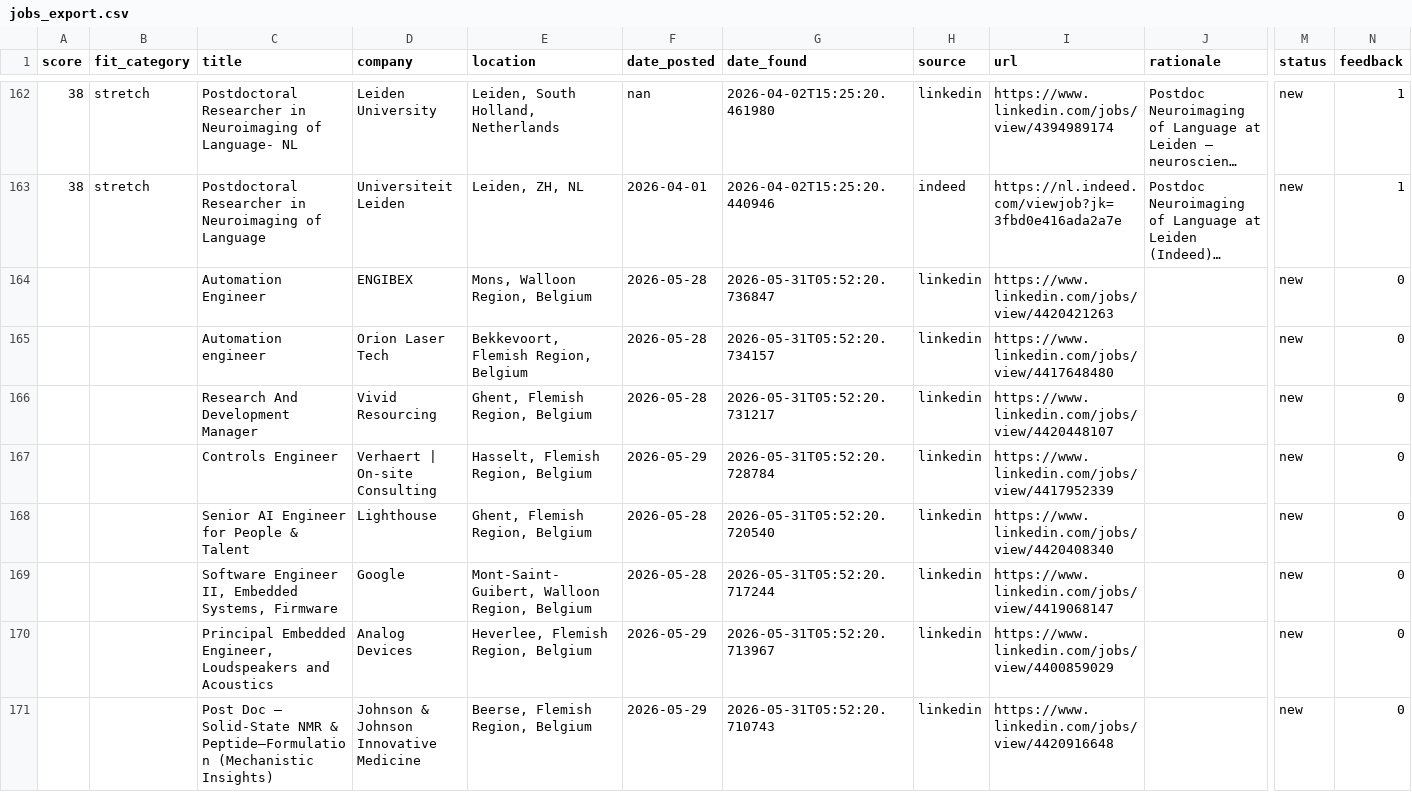
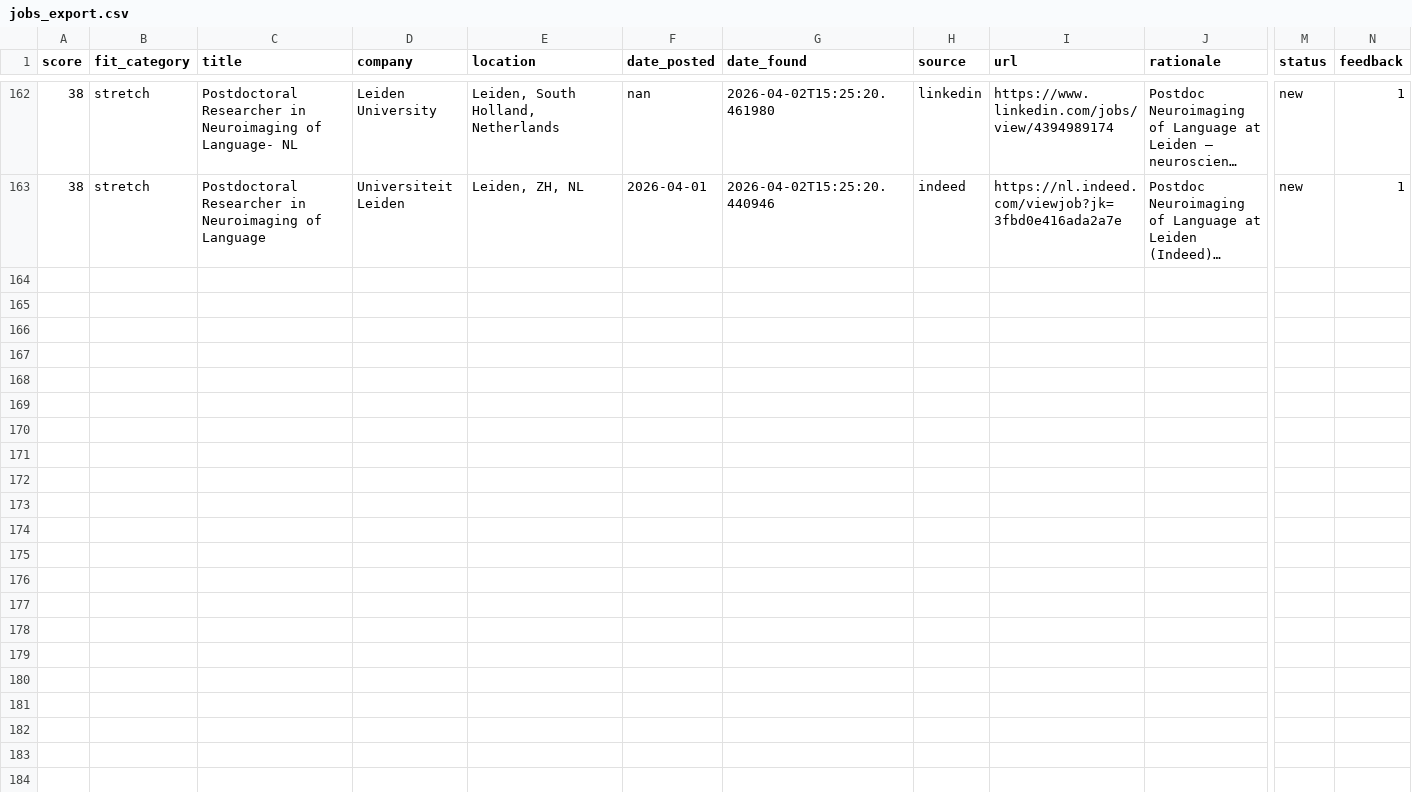
Before and after one commit to benefron/job-search-agent, a CSV file: data/jobs_export.csv, drawn as a sheet; only a part is shown, gaps mark what is left out; long unchanged cells end in …; rows hold the shown columns only; the diff names each change by its address in the sheet, - before the commit and + after, or states it on an @@ line.

```diff
--- a/data/jobs_export.csv
+++ b/data/jobs_export.csv
-row 164:  |  | Automation Engineer | ENGIBEX | Mons, Walloon Region, Belgium | 2026-05-28 | 2026-05-31T05:52:20.736847 | linkedin | https://www.linkedin.com/jobs/view/4420421263 |  | new | 0
-row 165:  |  | Automation engineer | Orion Laser Tech | Bekkevoort, Flemish Region, Belgium | 2026-05-28 | 2026-05-31T05:52:20.734157 | linkedin | https://www.linkedin.com/jobs/view/4417648480 |  | new | 0
-row 166:  |  | Research And Development Manager | Vivid Resourcing | Ghent, Flemish Region, Belgium | 2026-05-28 | 2026-05-31T05:52:20.731217 | linkedin | https://www.linkedin.com/jobs/view/4420448107 |  | new | 0
-row 167:  |  | Controls Engineer | Verhaert | On-site Consulting | Hasselt, Flemish Region, Belgium | 2026-05-29 | 2026-05-31T05:52:20.728784 | linkedin | https://www.linkedin.com/jobs/view/4417952339 |  | new | 0
-row 168:  |  | Senior AI Engineer for People & Talent | Lighthouse | Ghent, Flemish Region, Belgium | 2026-05-28 | 2026-05-31T05:52:20.720540 | linkedin | https://www.linkedin.com/jobs/view/4420408340 |  | new | 0
-row 169:  |  | Software Engineer II, Embedded Systems, Firmware | Google | Mont-Saint-Guibert, Walloon Region, Belgium | 2026-05-28 | 2026-05-31T05:52:20.717244 | linkedin | https://www.linkedin.com/jobs/view/4419068147 |  | new | 0
-row 170:  |  | Principal Embedded Engineer, Loudspeakers and Acoustics | Analog Devices | Heverlee, Flemish Region, Belgium | 2026-05-29 | 2026-05-31T05:52:20.713967 | linkedin | https://www.linkedin.com/jobs/view/4400859029 |  | new | 0
-row 171:  |  | Post Doc – Solid-State NMR & Peptide–Formulation (Mechanistic Insights) | Johnson & Johnson Innovative Medicine | Beerse, Flemish Region, Belgium | 2026-05-29 | 2026-05-31T05:52:20.710743 | linkedin | https://www.linkedin.com/jobs/view/4420916648 |  | new | 0
```
Also changed, not shown: 4 other files.
